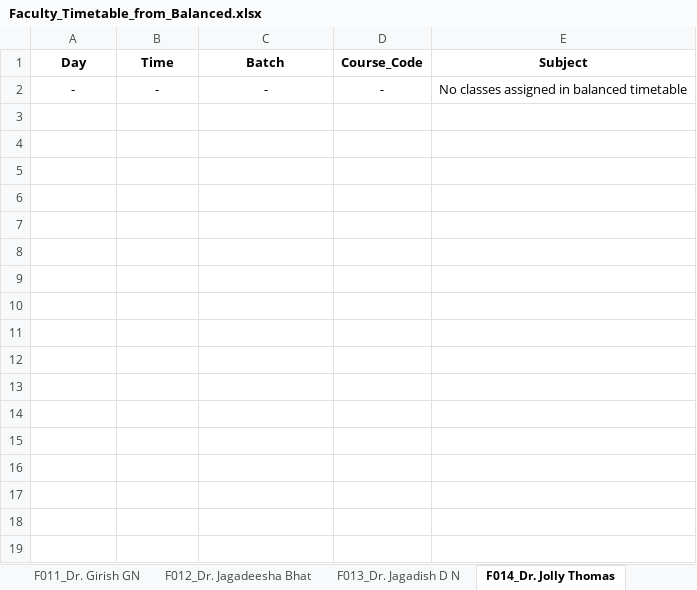
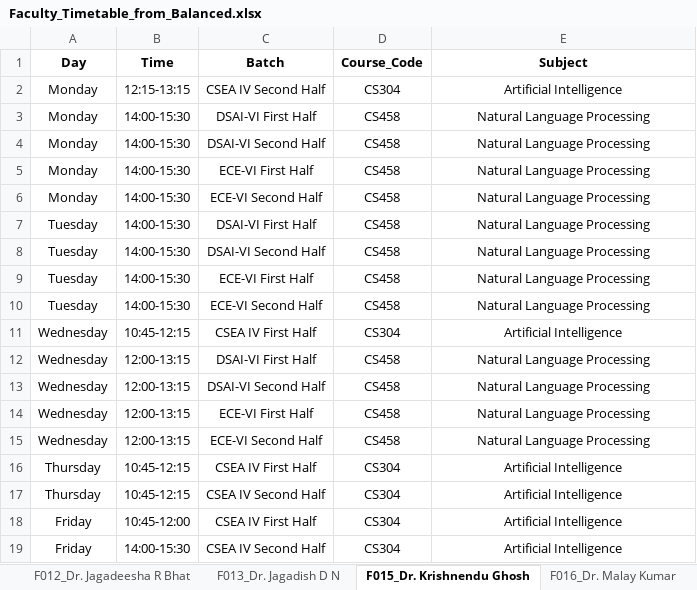
Before and after one commit to ArnavBallinCode/TimetableIIITDWD, an Excel workbook: Faculty_Timetable_from_Balanced.xlsx, sheet F015_Dr. Krishnendu Ghosh, drawn as a sheet; values as stored, in another font and other column widths than the file's, no borders; removed rows and columns are numbered as before the commit, all else as after; the diff names each change by its address in the sheet, - before the commit and + after, or states it on an @@ line.

```diff
--- a/Faculty_Timetable_from_Balanced.xlsx (sheet F015_Dr. Krishnendu Ghosh)
+++ b/Faculty_Timetable_from_Balanced.xlsx (sheet F015_Dr. Krishnendu Ghosh)
-sheet tab: F012_Dr. Jagadeesha Bhat
+sheet tab: F012_Dr. Jagadeesha R Bhat
-sheet tab: F014_Dr. Jolly Thomas
+sheet tab: F015_Dr. Krishnendu Ghosh
-row 2: - | - | - | - | No classes assigned in balanced timetable
+row 2: Monday | 12:15-13:15 | CSEA IV Second Half | CS304 | Artificial Intelligence
+row 3: Monday | 14:00-15:30 | DSAI-VI First Half | CS458 | Natural Language Processing
+row 4: Monday | 14:00-15:30 | DSAI-VI Second Half | CS458 | Natural Language Processing
+row 5: Monday | 14:00-15:30 | ECE-VI First Half | CS458 | Natural Language Processing
+row 6: Monday | 14:00-15:30 | ECE-VI Second Half | CS458 | Natural Language Processing
+row 7: Tuesday | 14:00-15:30 | DSAI-VI First Half | CS458 | Natural Language Processing
+row 8: Tuesday | 14:00-15:30 | DSAI-VI Second Half | CS458 | Natural Language Processing
+row 9: Tuesday | 14:00-15:30 | ECE-VI First Half | CS458 | Natural Language Processing
+row 10: Tuesday | 14:00-15:30 | ECE-VI Second Half | CS458 | Natural Language Processing
+row 11: Wednesday | 10:45-12:15 | CSEA IV First Half | CS304 | Artificial Intelligence
+row 12: Wednesday | 12:00-13:15 | DSAI-VI First Half | CS458 | Natural Language Processing
+row 13: Wednesday | 12:00-13:15 | DSAI-VI Second Half | CS458 | Natural Language Processing
+row 14: Wednesday | 12:00-13:15 | ECE-VI First Half | CS458 | Natural Language Processing
+row 15: Wednesday | 12:00-13:15 | ECE-VI Second Half | CS458 | Natural Language Processing
+row 16: Thursday | 10:45-12:15 | CSEA IV First Half | CS304 | Artificial Intelligence
+row 17: Thursday | 10:45-12:15 | CSEA IV Second Half | CS304 | Artificial Intelligence
+row 18: Friday | 10:45-12:00 | CSEA IV First Half | CS304 | Artificial Intelligence
+row 19: Friday | 14:00-15:30 | CSEA IV Second Half | CS304 | Artificial Intelligence
```
Also changed, not shown: sheet Faculty_Summary, sheet F006_Dr. Aswath Babu H, sheet F033_Dr. Sibasankar Padhy, sheet F020_Dr. Pankaj Kumar, sheet F023_Dr. Prakash Pawar, sheet F030_Dr. Sandesh P, 33 more sheets, other sheet tabs, Balanced_Timetable_latest.xlsx, 39 other files.
